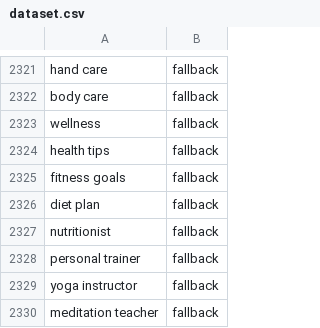
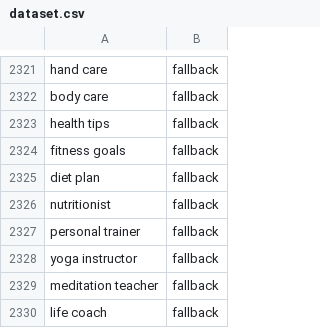
Before and after one commit to joel-tjohn/jeelbot-backend, a CSV file: dataset.csv, drawn as a sheet; only a part is shown, gaps mark what is left out; the shorter side is filled out with more unchanged rows.

```diff
--- a/dataset.csv
+++ b/dataset.csv
@@ -2322,3 +2322,2 @@ hand care,fallback
 body care,fallback
-wellness,fallback
 health tips,fallback
```
Also changed, not shown: 2 other files.
